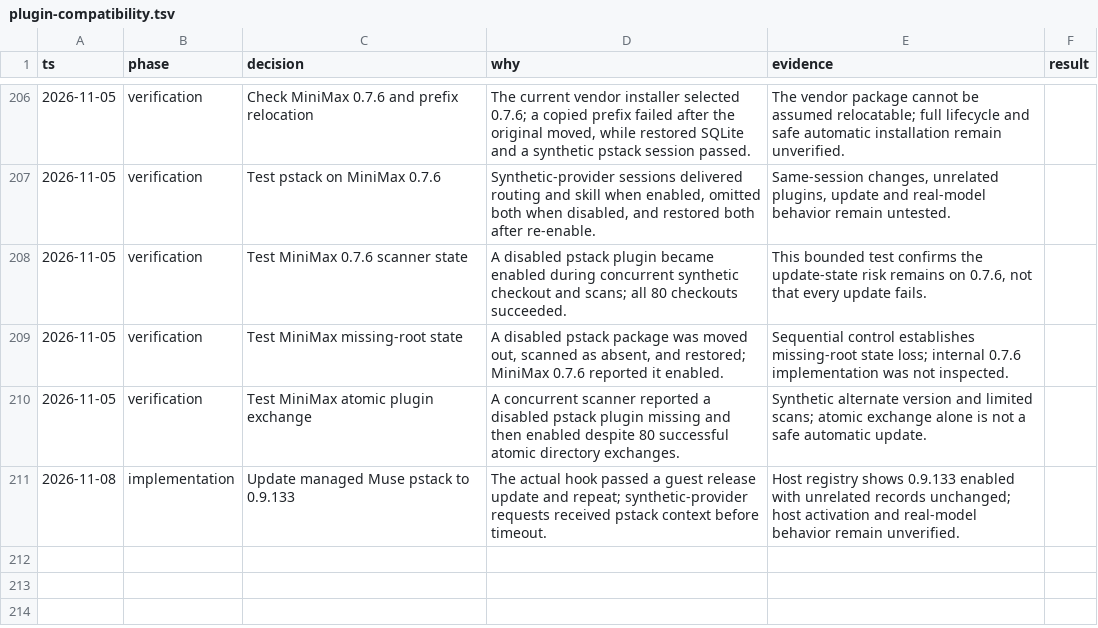
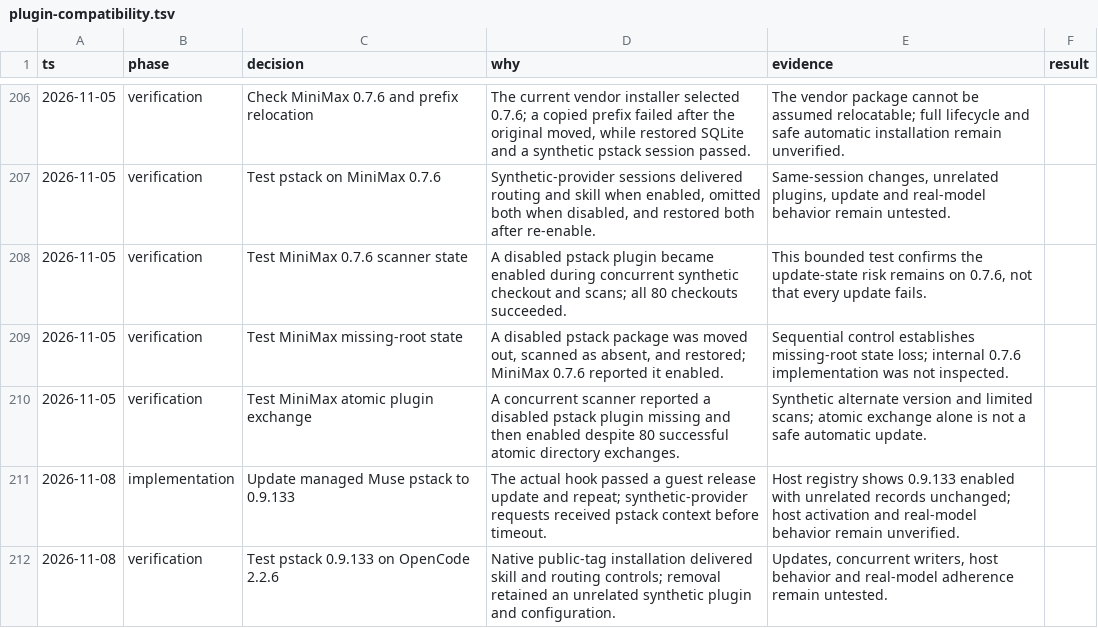
Before and after one commit to donbeave/essential-mise, a TSV file: .audit/plugin-compatibility.tsv, drawn as a sheet; only a part is shown, gaps mark what is left out.

```diff
--- a/.audit/plugin-compatibility.tsv
+++ b/.audit/plugin-compatibility.tsv
@@ -211 +211,2 @@ ts	phase	decision	why	evidence	result
 2026-11-08	implementation	Update managed Muse pstack to 0.9.133	The actual hook passed a guest release update and repeat; synthetic-provider requests received pstack context before timeout.	Host registry shows 0.9.133 enabled with unrelated records unchanged; host activation and real-model behavior remain unverified.
+2026-11-08	verification	Test pstack 0.9.133 on OpenCode 2.2.6	Native public-tag installation delivered skill and routing controls; removal retained an unrelated synthetic plugin and configuration.	Updates, concurrent writers, host behavior and real-model adherence remain untested.
```
Also changed, not shown: 2 other files.
